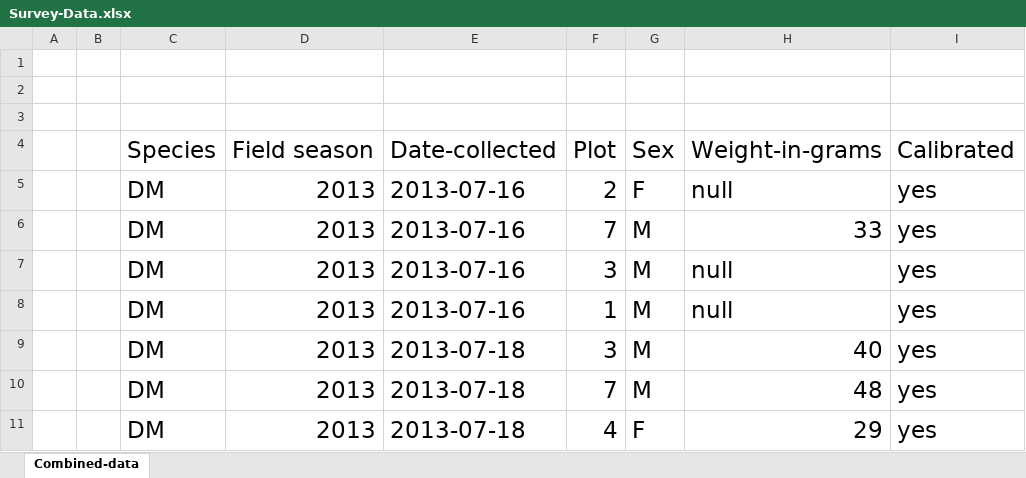
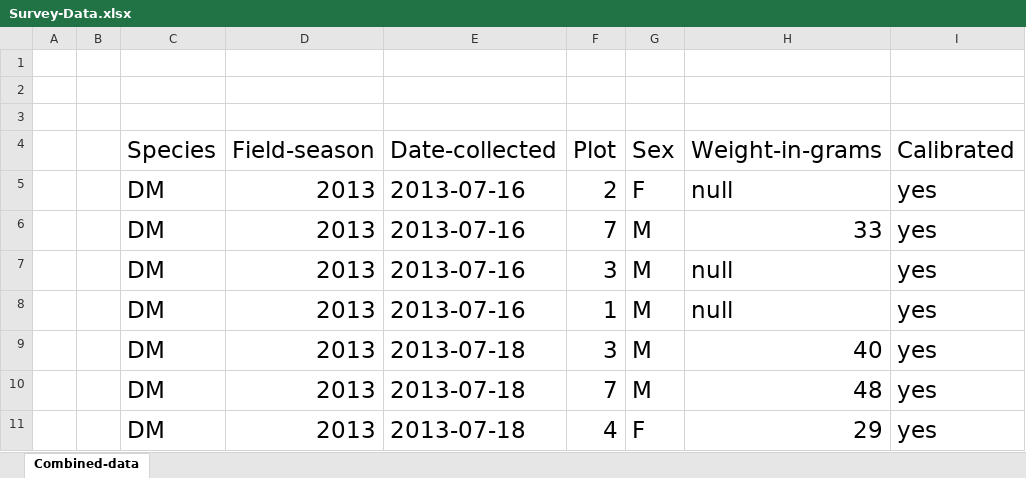
Before and after one commit to maltbaek/tfcb-homework02, an Excel workbook: data/Survey-Data.xlsx, sheet Combined-data, drawn as a sheet; only a part is shown; values as stored, in another font and other column widths than the file's, no borders; the diff names each change by its address in the sheet, - before the commit and + after, or states it on an @@ line.

Commit message:
Fixed a bug in the .xlsx file that ruined the tab-delimited file

```diff
--- a/data/Survey-Data.xlsx (sheet Combined-data)
+++ b/data/Survey-Data.xlsx (sheet Combined-data)
-D4: Field season
+D4: Field-season
```
Also changed, not shown: 1 other file.
